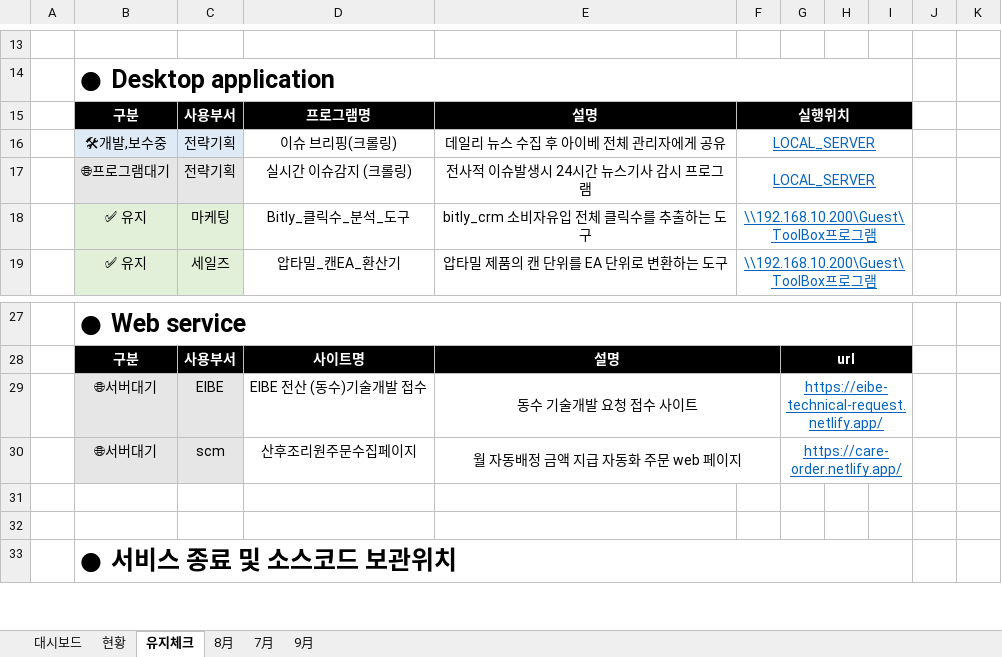
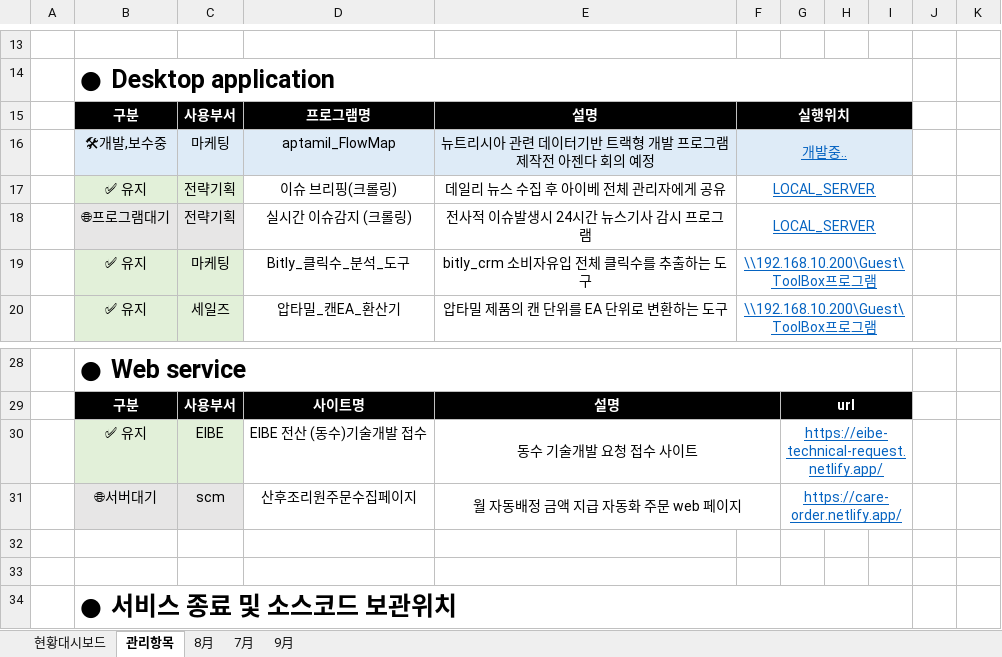
Before and after one commit to Agency8Group/ToolBox_Enterprise, an Excel workbook: 전략기획실 제공 프로그램 ROI.xlsx, sheet 관리항목, drawn as a sheet; only a part is shown, gaps mark what is left out; values as stored, in another font and other column widths than the file's, no borders; addresses are those after the commit; the diff names each change by its address in the sheet, - before the commit and + after, or states it on an @@ line.

```diff
--- a/전략기획실 제공 프로그램 ROI.xlsx (sheet 관리항목)
+++ b/전략기획실 제공 프로그램 ROI.xlsx (sheet 관리항목)
-sheet tab: 현황
+sheet tab: 현황대시보드
-sheet tab: 유지체크
+sheet tab: 관리항목
-sheet tab: 대시보드
+row 16:  | 🛠개발,보수중 | 마케팅 | aptamil_FlowMap | 뉴트리시아 관련 데이터기반 트랙형 개발 프로그램 제작전 아젠다 회의 예정 | 개발중..
-B17: 🛠개발,보수중
+B17: ✅ 유지
-B17:C17 fill: #DEEBF7
+B17:C17 fill: #E2F0D9
-B30: 🌐서버대기
+B30: ✅ 유지
```
Also changed, not shown: sheet 9月, sheet 현황대시보드, charts or pictures.
